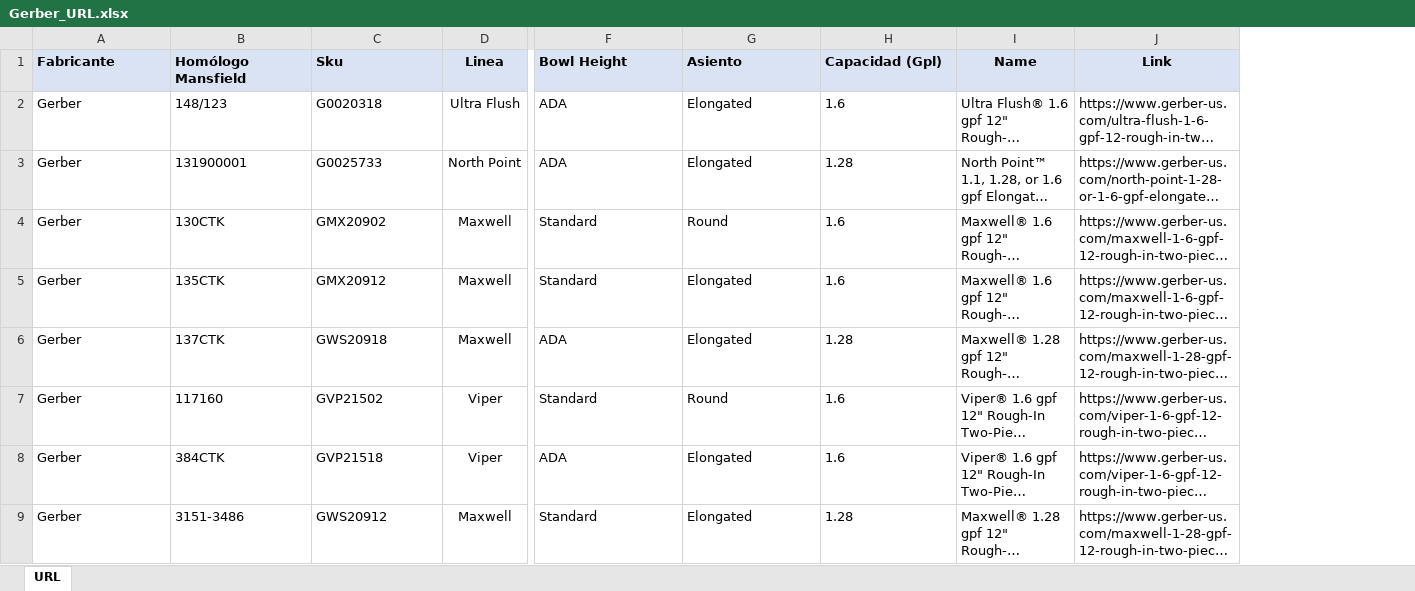
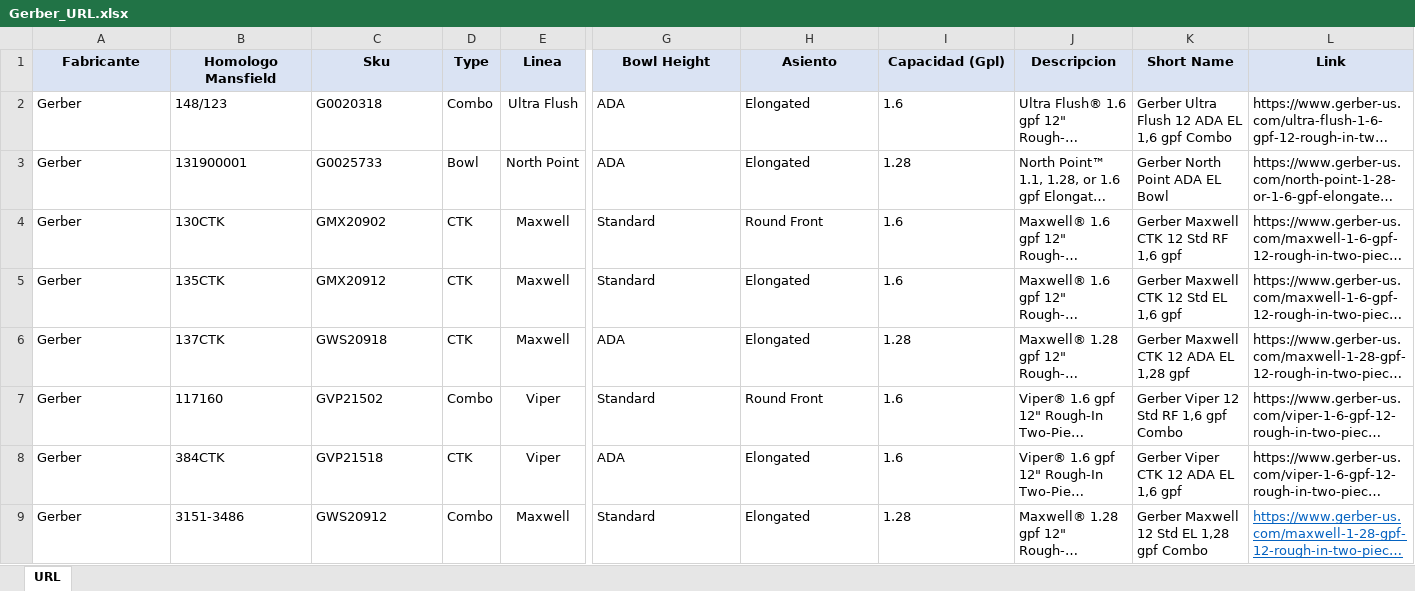
Before and after one commit to jmonsa13/Scrapping, an Excel workbook: XX_Url/Gerber_URL.xlsx, sheet URL, drawn as a sheet; only a part is shown, gaps mark what is left out; long unchanged cells end in …; values as stored, in another font and other column widths than the file's, no borders; addresses are those after the commit; the diff names each change by its address in the sheet, - before the commit and + after, or states it on an @@ line.

```diff
--- a/XX_Url/Gerber_URL.xlsx (sheet URL)
+++ b/XX_Url/Gerber_URL.xlsx (sheet URL)
+column D (Type), rows 2-9: Combo | Bowl | CTK | CTK | CTK | Combo | CTK | Combo
+column K (Short Name), rows 2-9: Gerber Ultra Flush 12 ADA EL 1,6 gpf Combo | Gerber North Point ADA EL Bowl | Gerber Maxwell CTK 12 Std RF 1,6 gpf | Gerber Maxwell CTK 12 Std EL 1,6 gpf | Gerber Maxwell CTK 12 ADA EL 1,28 gpf | Gerber Viper 12 Std RF 1,6 gpf Combo | Gerber Viper CTK 12 ADA EL 1,6 gpf | Gerber Maxwell 12 Std EL 1,28 gpf Combo
-A1:C1 alignment: left
+A1:C1 alignment: center
-B1: Homólogo Mansfield
+B1: Homologo Mansfield
-G1:I1 alignment: left
+G1:I1 alignment: center
-J1: Name
+J1: Descripcion
-H4 (Asiento): Round
+H4 (Asiento): Round Front
-H7 (Asiento): Round
+H7 (Asiento): Round Front
@@ L9 underline: off → on, text colour: black → #0563C1 @@
```
Also changed, not shown: XX_Url/Build_URL.xlsx, XX_Url/Lowes.xlsx, 24 other files.
